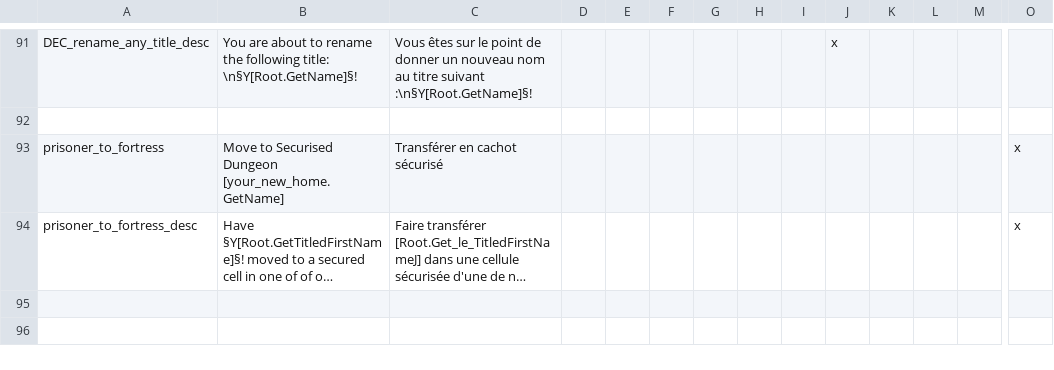
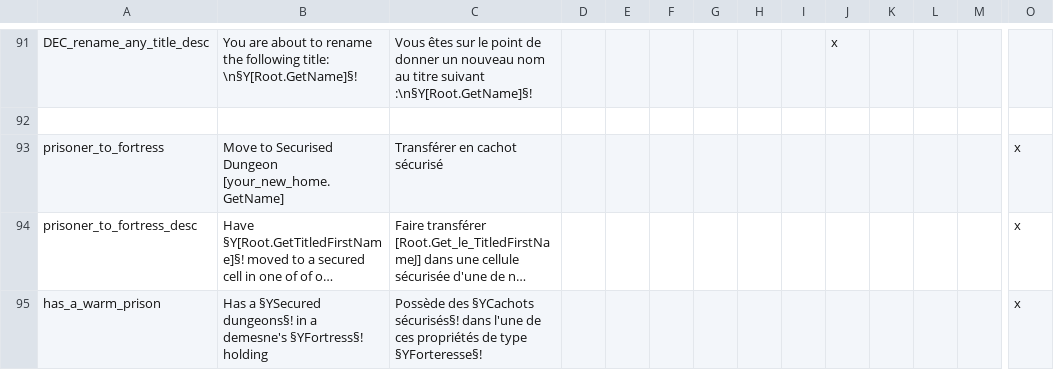
Before and after one commit to ArkoG/L3T, a CSV file: L3T/localisation/L3T_loc_DECS_AMB.csv, drawn as a sheet; only a part is shown, gaps mark what is left out; long unchanged cells end in …; rows hold the shown columns only; the diff names each change by its address in the sheet, - before the commit and + after, or states it on an @@ line.

Commit message:
reloving capacity thingy for prison + custom tooltip

```diff
--- a/L3T/localisation/L3T_loc_DECS_AMB.csv
+++ b/L3T/localisation/L3T_loc_DECS_AMB.csv
+row 95: has_a_warm_prison | Has a §YSecured dungeons§! in a demesne's §YFortress§! holding | Possède des §YCachots sécurisés§! dans l'une de ces propriétés de type §YForteresse§! |  |  |  |  |  |  |  |  |  |  | x
```
Also changed, not shown: 1 other file.
